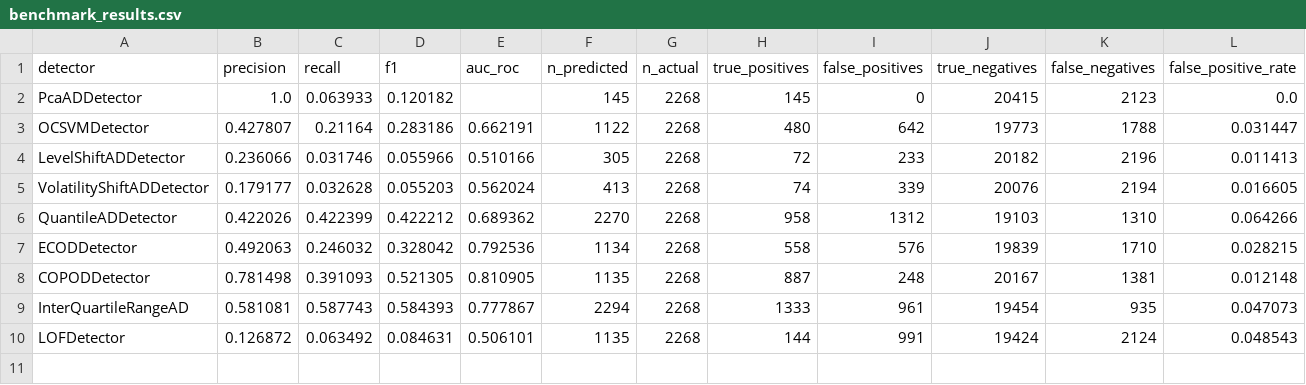
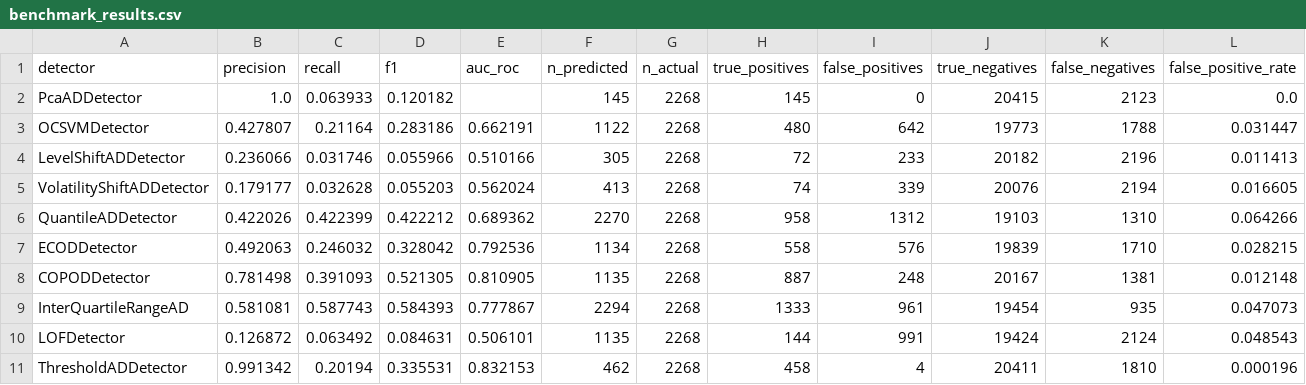
Before and after one commit to DataBytes-Organisation/Intelligent-IoT-Data-Management, a CSV file: data_science/outputs/nab_benchmark/benchmark_results.csv, drawn as a sheet; only a part is shown; rows hold the shown columns only; the diff names each change by its address in the sheet, - before the commit and + after, or states it on an @@ line.

Commit message:
benchmarking readme creation

```diff
--- a/data_science/outputs/nab_benchmark/benchmark_results.csv
+++ b/data_science/outputs/nab_benchmark/benchmark_results.csv
+row 11: ThresholdADDetector | 0.991342 | 0.20194 | 0.335531 | 0.832153 | 462 | 2268 | 458 | 4 | 20411 | 1810 | 0.000196
```
Also changed, not shown: 8 other files.
